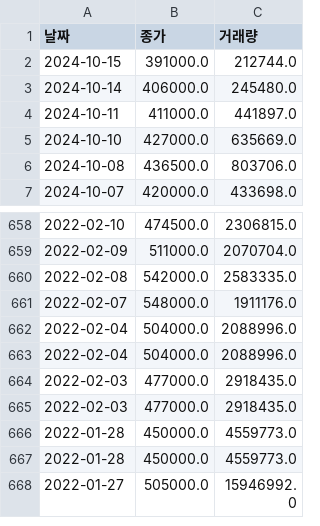
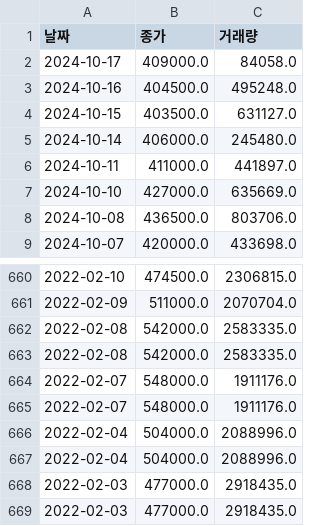
Before and after one commit to SKNETWORKS-FAMILY-AICAMP/SKN06-1st-2Team, a CSV file: app_manager/data/LG 에너지솔루션_daily_prices.csv, drawn as a sheet; only a part is shown, gaps mark what is left out; the shorter side is filled out with more unchanged rows.

```diff
--- a/app_manager/data/LG 에너지솔루션_daily_prices.csv
+++ b/app_manager/data/LG 에너지솔루션_daily_prices.csv
@@ -1,3 +1,5 @@
 날짜,종가,거래량
-2024-10-15,391000.0,212744.0
+2024-10-17,409000.0,84058.0
+2024-10-16,404500.0,495248.0
+2024-10-15,403500.0,631127.0
 2024-10-14,406000.0,245480.0
@@ -660,2 +662,4 @@
 2022-02-08,542000.0,2583335.0
+2022-02-08,542000.0,2583335.0
+2022-02-07,548000.0,1911176.0
 2022-02-07,548000.0,1911176.0
```
Also changed, not shown: app_manager/data/LG 에너지솔루션_full_daily_prices.csv, app_manager/data/LG화학_full_daily_prices.csv, 46 other files.
